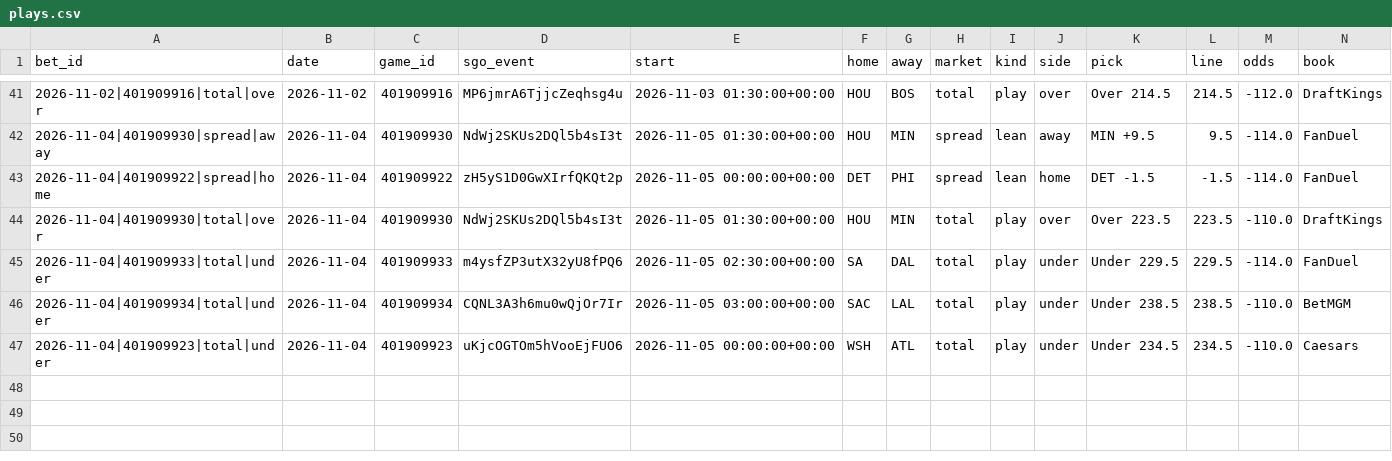
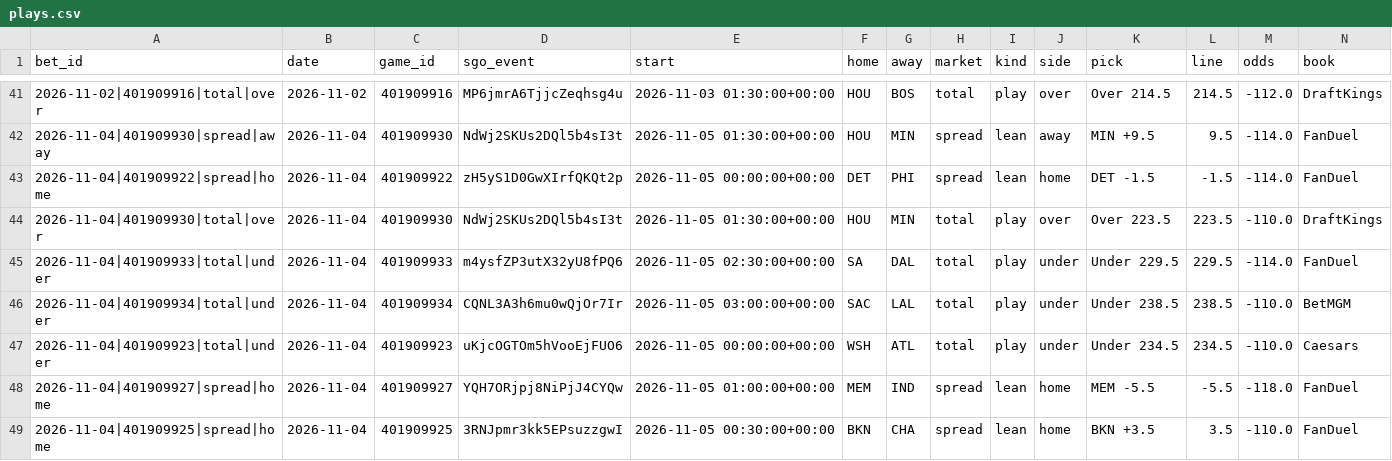
Before and after one commit to barrca12-rgb/NBA, a CSV file: bets/plays.csv, drawn as a sheet; only a part is shown, gaps mark what is left out; rows hold the shown columns only; the diff names each change by its address in the sheet, - before the commit and + after, or states it on an @@ line.

```diff
--- a/bets/plays.csv
+++ b/bets/plays.csv
+row 48: 2026-11-04|401909927|spread|home | 2026-11-04 | 401909927 | YQH7ORjpj8NiPjJ4CYQw | 2026-11-05 01:00:00+00:00 | MEM | IND | spread | lean | home | MEM -5.5 | -5.5 | -118.0 | FanDuel
+row 49: 2026-11-04|401909925|spread|home | 2026-11-04 | 401909925 | 3RNJpmr3kk5EPsuzzgwI | 2026-11-05 00:30:00+00:00 | BKN | CHA | spread | lean | home | BKN +3.5 | 3.5 | -110.0 | FanDuel
```
Also changed, not shown: injuries/latest.csv, lines/closing.csv, 6 other files.
